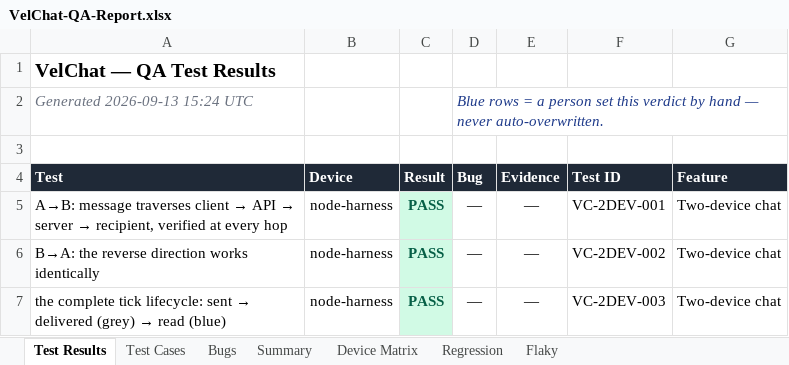
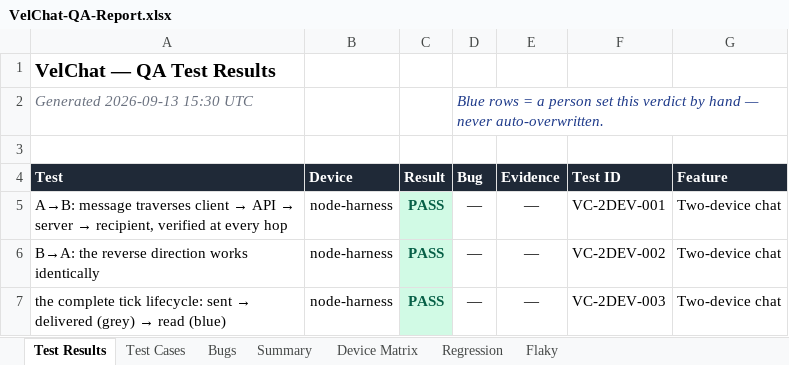
Before and after one commit to VELCART/VELCHAT-MOBILE-FRONTEND, an Excel workbook: QA/reports/VelChat-QA-Report.xlsx, sheet Test Results, drawn as a sheet; only a part is shown; values as stored, in another font and other column widths than the file's, no borders; the diff names each change by its address in the sheet, - before the commit and + after, or states it on an @@ line.

```diff
--- a/QA/reports/VelChat-QA-Report.xlsx (sheet Test Results)
+++ b/QA/reports/VelChat-QA-Report.xlsx (sheet Test Results)
-A2 (Test): Generated 2026-09-13 15:24 UTC
+A2 (Test): Generated 2026-09-13 15:30 UTC
```
Also changed, not shown: sheet Regression, sheet Summary, sheet Bugs.
